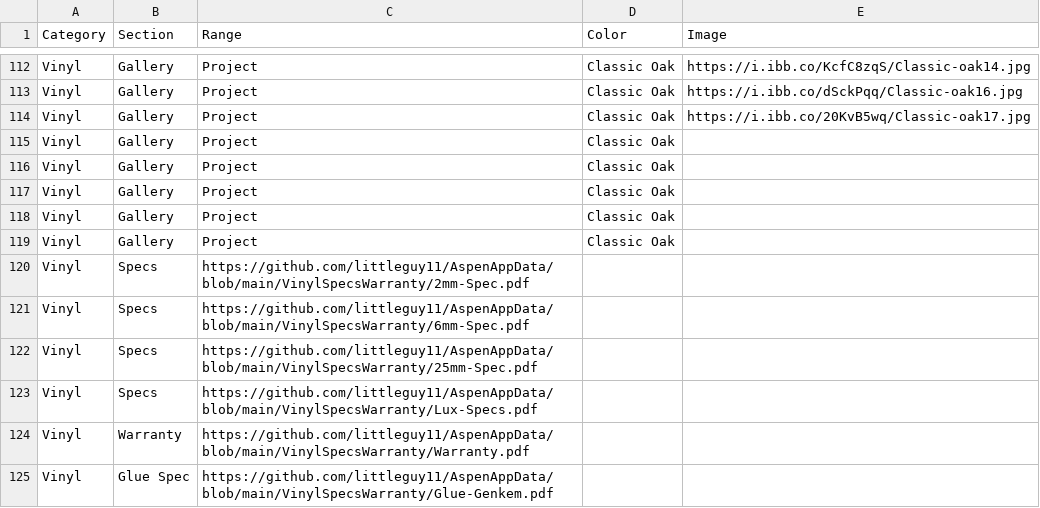
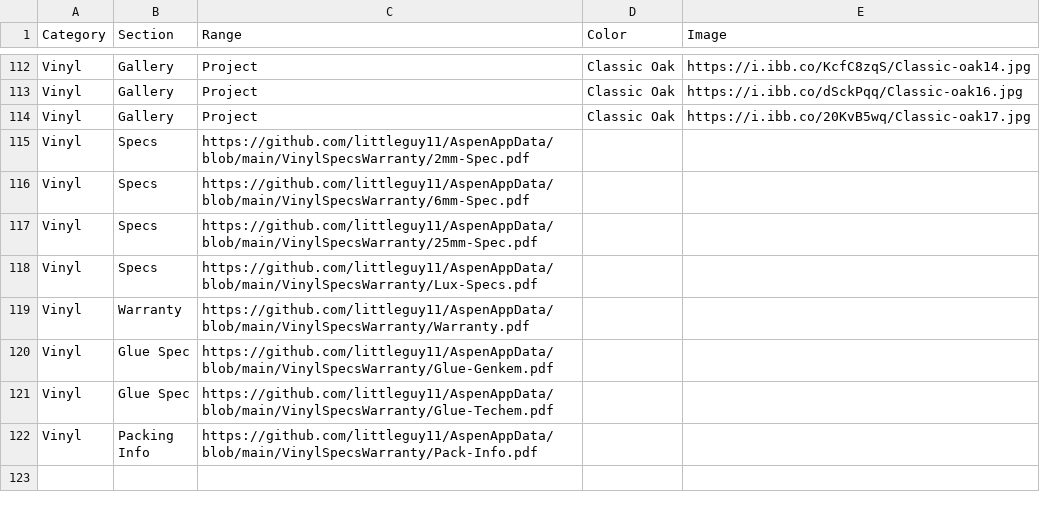
Before and after one commit to littleguy11/AspenAppData, a CSV file: CatalogData.csv, drawn as a sheet; only a part is shown, gaps mark what is left out; the shorter side is filled out with more unchanged rows.

Commit message:
Automated sync from Google Sheets

```diff
--- a/CatalogData.csv
+++ b/CatalogData.csv
@@ -114,7 +114,2 @@ Vinyl,Gallery,Project,Classic Oak,https://i.ibb.co/dSckPqq/Classic-oak16.jpg
 Vinyl,Gallery,Project,Classic Oak,https://i.ibb.co/20KvB5wq/Classic-oak17.jpg
-Vinyl,Gallery,Project,Classic Oak,
-Vinyl,Gallery,Project,Classic Oak,
-Vinyl,Gallery,Project,Classic Oak,
-Vinyl,Gallery,Project,Classic Oak,
-Vinyl,Gallery,Project,Classic Oak,
 Vinyl,Specs,https://github.com/littleguy11/AspenAppData/blob/main/VinylSpecsWarranty/2mm-Spec.pdf,,
```
